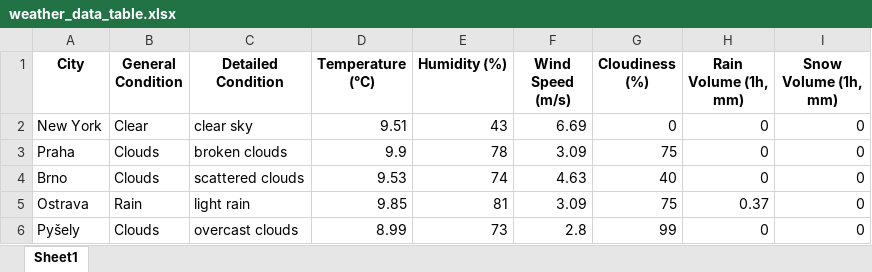
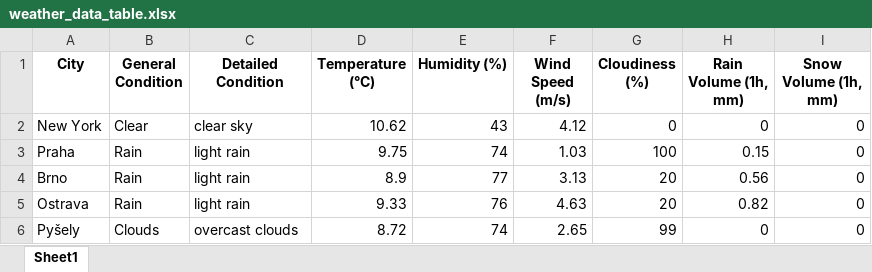
Before and after one commit to Frantisek21/Project, an Excel workbook: weather_data_table.xlsx, sheet Sheet1, drawn as a sheet; values as stored, in another font and other column widths than the file's, no borders; the diff names each change by its address in the sheet, - before the commit and + after, or states it on an @@ line.

```diff
--- a/weather_data_table.xlsx (sheet Sheet1)
+++ b/weather_data_table.xlsx (sheet Sheet1)
-D2 (Temperature (°C)): 9.51
+D2 (Temperature (°C)): 10.62
-F2 (Wind Speed (m/s)): 6.69
+F2 (Wind Speed (m/s)): 4.12
-B3:B4 (General Condition): Clouds
+B3:B4 (General Condition): Rain
-C3 (Detailed Condition): broken clouds
+C3 (Detailed Condition): light rain
-D3 (Temperature (°C)): 9.9
+D3 (Temperature (°C)): 9.75
-E3 (Humidity (%)): 78
+E3 (Humidity (%)): 74
-F3 (Wind Speed (m/s)): 3.09
+F3 (Wind Speed (m/s)): 1.03
-G3 (Cloudiness (%)): 75
+G3 (Cloudiness (%)): 100
-H3 (Rain Volume (1h, mm)): 0
+H3 (Rain Volume (1h, mm)): 0.15
-C4 (Detailed Condition): scattered clouds
+C4 (Detailed Condition): light rain
-D4 (Temperature (°C)): 9.53
+D4 (Temperature (°C)): 8.9
-E4 (Humidity (%)): 74
+E4 (Humidity (%)): 77
-F4 (Wind Speed (m/s)): 4.63
+F4 (Wind Speed (m/s)): 3.13
-G4 (Cloudiness (%)): 40
+G4 (Cloudiness (%)): 20
-H4 (Rain Volume (1h, mm)): 0
+H4 (Rain Volume (1h, mm)): 0.56
-D5 (Temperature (°C)): 9.85
+D5 (Temperature (°C)): 9.33
-E5 (Humidity (%)): 81
+E5 (Humidity (%)): 76
-F5 (Wind Speed (m/s)): 3.09
+F5 (Wind Speed (m/s)): 4.63
-G5 (Cloudiness (%)): 75
+G5 (Cloudiness (%)): 20
-H5 (Rain Volume (1h, mm)): 0.37
+H5 (Rain Volume (1h, mm)): 0.82
-D6 (Temperature (°C)): 8.99
+D6 (Temperature (°C)): 8.72
-E6 (Humidity (%)): 73
+E6 (Humidity (%)): 74
-F6 (Wind Speed (m/s)): 2.8
+F6 (Wind Speed (m/s)): 2.65
```
Also changed, not shown: 12 other files.
